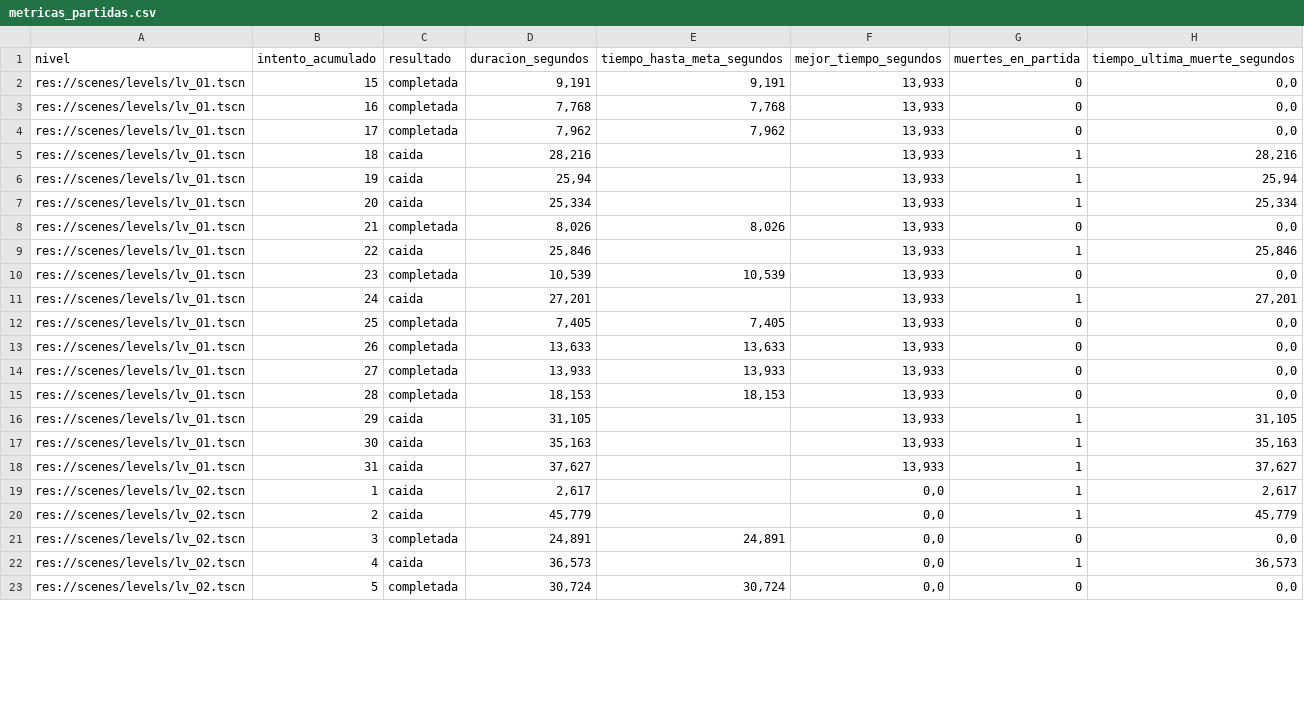
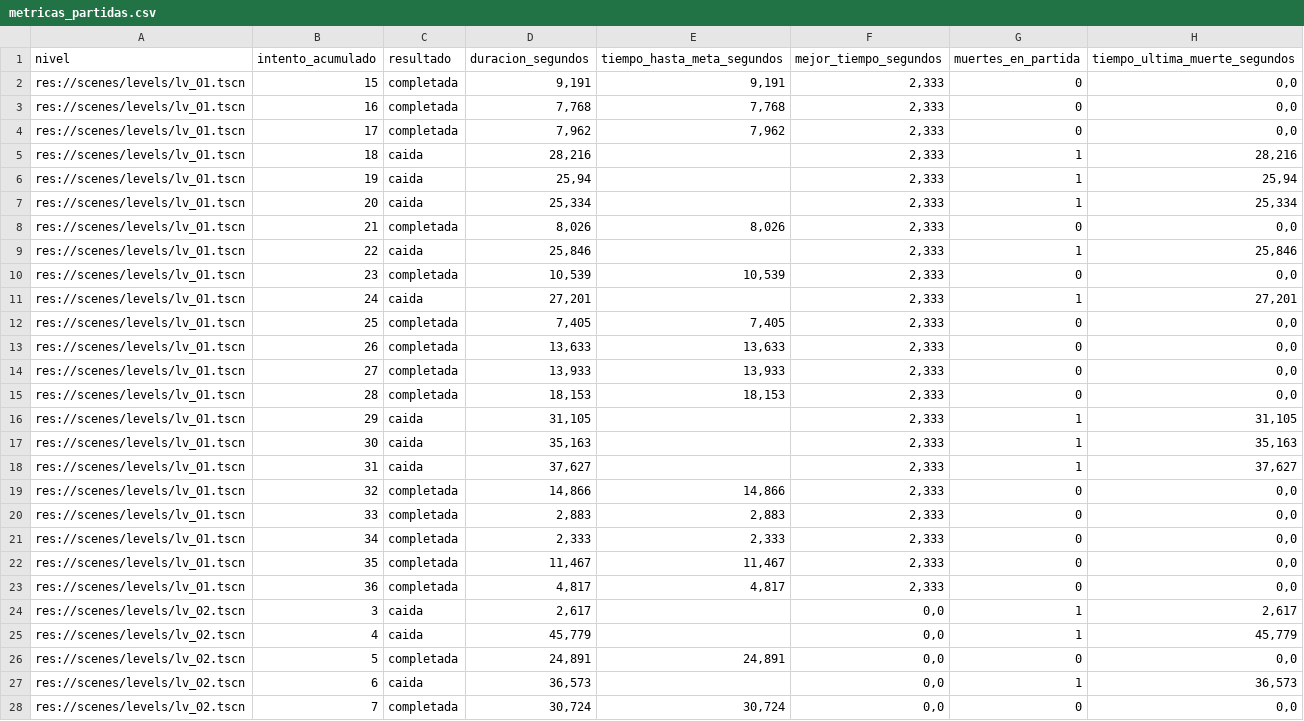
Before and after one commit to MauroMelender/ProtoProyectGensaku, a CSV file: Metricas/metricas_partidas.csv, drawn as a sheet; only a part is shown; the diff covers the shown part only.

```diff
--- a/Metricas/metricas_partidas.csv
+++ b/Metricas/metricas_partidas.csv
@@ -1,23 +1,28 @@
 "nivel";"intento_acumulado";"resultado";"duracion_segundos";"tiempo_hasta_meta_segundos";"mejor_tiempo_segundos";"muertes_en_partida";"tiempo_ultima_muerte_segundos"
-"res://scenes/levels/lv_01.tscn";"15";"completada";"9,191";"9,191";"13,933";"0";"0,0"
-"res://scenes/levels/lv_01.tscn";"16";"completada";"7,768";"7,768";"13,933";"0";"0,0"
-"res://scenes/levels/lv_01.tscn";"17";"completada";"7,962";"7,962";"13,933";"0";"0,0"
-"res://scenes/levels/lv_01.tscn";"18";"caida";"28,216";"";"13,933";"1";"28,216"
-"res://scenes/levels/lv_01.tscn";"19";"caida";"25,94";"";"13,933";"1";"25,94"
-"res://scenes/levels/lv_01.tscn";"20";"caida";"25,334";"";"13,933";"1";"25,334"
-"res://scenes/levels/lv_01.tscn";"21";"completada";"8,026";"8,026";"13,933";"0";"0,0"
-"res://scenes/levels/lv_01.tscn";"22";"caida";"25,846";"";"13,933";"1";"25,846"
-"res://scenes/levels/lv_01.tscn";"23";"completada";"10,539";"10,539";"13,933";"0";"0,0"
-"res://scenes/levels/lv_01.tscn";"24";"caida";"27,201";"";"13,933";"1";"27,201"
-"res://scenes/levels/lv_01.tscn";"25";"completada";"7,405";"7,405";"13,933";"0";"0,0"
-"res://scenes/levels/lv_01.tscn";"26";"completada";"13,633";"13,633";"13,933";"0";"0,0"
-"res://scenes/levels/lv_01.tscn";"27";"completada";"13,933";"13,933";"13,933";"0";"0,0"
-"res://scenes/levels/lv_01.tscn";"28";"completada";"18,153";"18,153";"13,933";"0";"0,0"
-"res://scenes/levels/lv_01.tscn";"29";"caida";"31,105";"";"13,933";"1";"31,105"
-"res://scenes/levels/lv_01.tscn";"30";"caida";"35,163";"";"13,933";"1";"35,163"
-"res://scenes/levels/lv_01.tscn";"31";"caida";"37,627";"";"13,933";"1";"37,627"
-"res://scenes/levels/lv_02.tscn";"1";"caida";"2,617";"";"0,0";"1";"2,617"
-"res://scenes/levels/lv_02.tscn";"2";"caida";"45,779";"";"0,0";"1";"45,779"
-"res://scenes/levels/lv_02.tscn";"3";"completada";"24,891";"24,891";"0,0";"0";"0,0"
-"res://scenes/levels/lv_02.tscn";"4";"caida";"36,573";"";"0,0";"1";"36,573"
-"res://scenes/levels/lv_02.tscn";"5";"completada";"30,724";"30,724";"0,0";"0";"0,0"
+"res://scenes/levels/lv_01.tscn";"15";"completada";"9,191";"9,191";"2,333";"0";"0,0"
+"res://scenes/levels/lv_01.tscn";"16";"completada";"7,768";"7,768";"2,333";"0";"0,0"
+"res://scenes/levels/lv_01.tscn";"17";"completada";"7,962";"7,962";"2,333";"0";"0,0"
+"res://scenes/levels/lv_01.tscn";"18";"caida";"28,216";"";"2,333";"1";"28,216"
+"res://scenes/levels/lv_01.tscn";"19";"caida";"25,94";"";"2,333";"1";"25,94"
+"res://scenes/levels/lv_01.tscn";"20";"caida";"25,334";"";"2,333";"1";"25,334"
+"res://scenes/levels/lv_01.tscn";"21";"completada";"8,026";"8,026";"2,333";"0";"0,0"
+"res://scenes/levels/lv_01.tscn";"22";"caida";"25,846";"";"2,333";"1";"25,846"
+"res://scenes/levels/lv_01.tscn";"23";"completada";"10,539";"10,539";"2,333";"0";"0,0"
+"res://scenes/levels/lv_01.tscn";"24";"caida";"27,201";"";"2,333";"1";"27,201"
+"res://scenes/levels/lv_01.tscn";"25";"completada";"7,405";"7,405";"2,333";"0";"0,0"
+"res://scenes/levels/lv_01.tscn";"26";"completada";"13,633";"13,633";"2,333";"0";"0,0"
+"res://scenes/levels/lv_01.tscn";"27";"completada";"13,933";"13,933";"2,333";"0";"0,0"
+"res://scenes/levels/lv_01.tscn";"28";"completada";"18,153";"18,153";"2,333";"0";"0,0"
+"res://scenes/levels/lv_01.tscn";"29";"caida";"31,105";"";"2,333";"1";"31,105"
+"res://scenes/levels/lv_01.tscn";"30";"caida";"35,163";"";"2,333";"1";"35,163"
+"res://scenes/levels/lv_01.tscn";"31";"caida";"37,627";"";"2,333";"1";"37,627"
+"res://scenes/levels/lv_01.tscn";"32";"completada";"14,866";"14,866";"2,333";"0";"0,0"
+"res://scenes/levels/lv_01.tscn";"33";"completada";"2,883";"2,883";"2,333";"0";"0,0"
+"res://scenes/levels/lv_01.tscn";"34";"completada";"2,333";"2,333";"2,333";"0";"0,0"
+"res://scenes/levels/lv_01.tscn";"35";"completada";"11,467";"11,467";"2,333";"0";"0,0"
+"res://scenes/levels/lv_01.tscn";"36";"completada";"4,817";"4,817";"2,333";"0";"0,0"
+"res://scenes/levels/lv_02.tscn";"3";"caida";"2,617";"";"0,0";"1";"2,617"
+"res://scenes/levels/lv_02.tscn";"4";"caida";"45,779";"";"0,0";"1";"45,779"
+"res://scenes/levels/lv_02.tscn";"5";"completada";"24,891";"24,891";"0,0";"0";"0,0"
+"res://scenes/levels/lv_02.tscn";"6";"caida";"36,573";"";"0,0";"1";"36,573"
+"res://scenes/levels/lv_02.tscn";"7";"completada";"30,724";"30,724";"0,0";"0";"0,0"
```
Also changed, not shown: 3 added rows and 2 edited cells elsewhere in this file, Metricas/mapa_calor_caidas.csv, Metricas/resumen_metricas.csv, 9 other files.
